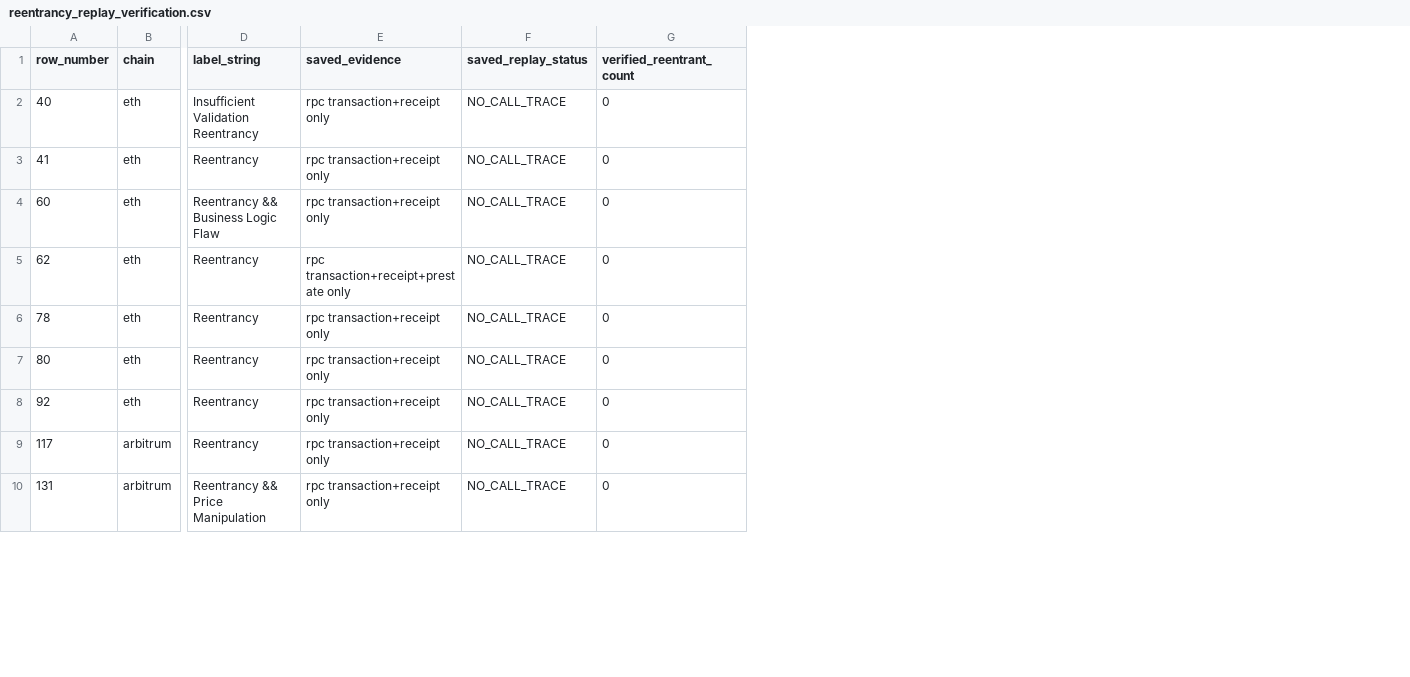
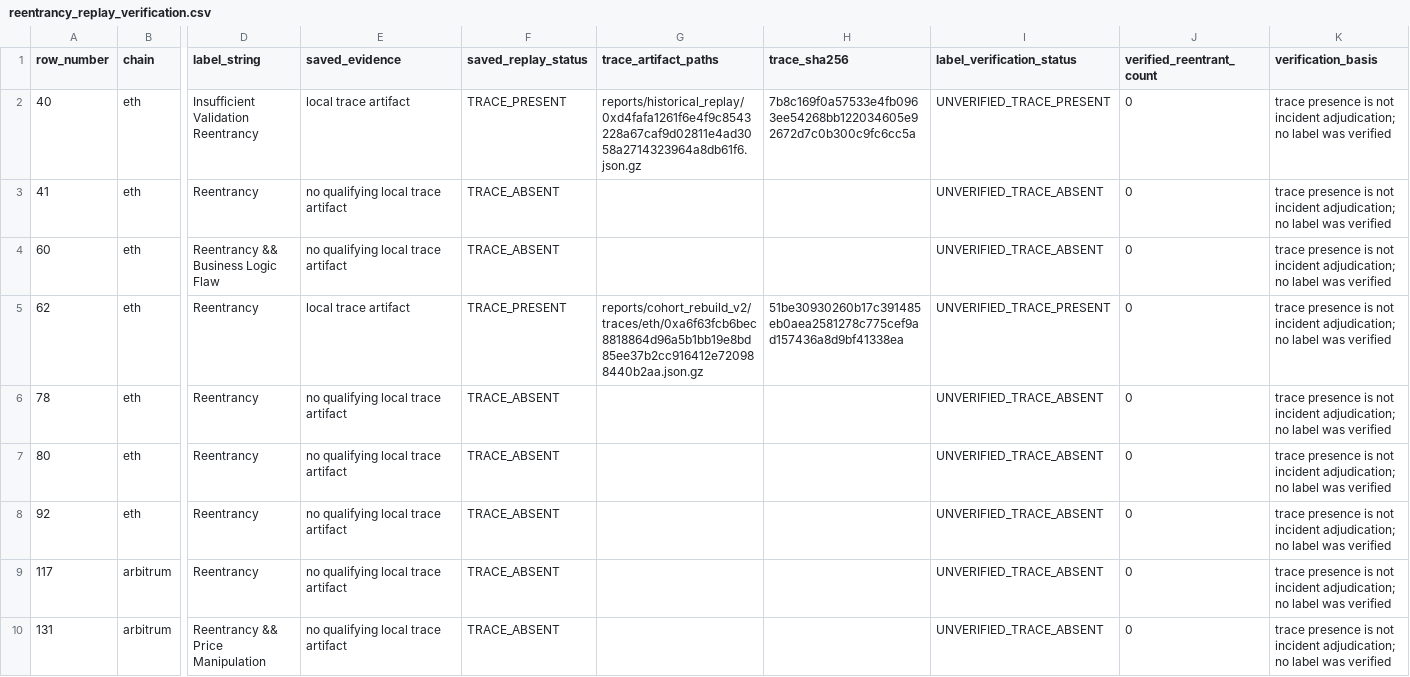
Before and after one commit to Tayab-Ahamed/FaultSeeker-, a CSV file: reports/claim_evidence/reentrancy_replay_verification.csv, drawn as a sheet; only a part is shown, gaps mark what is left out; the diff covers the shown part only; the diff names each change by its address in the sheet, - before the commit and + after, or states it on an @@ line.

Commit message:
audit zero-spend replay and local sources

```diff
--- a/reports/claim_evidence/reentrancy_replay_verification.csv
+++ b/reports/claim_evidence/reentrancy_replay_verification.csv
+column G (trace_artifact_paths), rows 2-5: reports/historical_replay/0xd4fafa1261f6e4f9c8543228a67caf9d02811e4ad3058a2714323964a8db61f6.json.gz |  |  | reports/cohort_rebuild_v2/traces/eth/0xa6f63fcb6bec8818864d96a5b1bb19e8bd85ee37b2cc916412e720988440b2aa.json.gz
+column H (trace_sha256), rows 2-5: 7b8c169f0a57533e4fb0963ee54268bb122034605e92672d7c0b300c9fc6cc5a |  |  | 51be30930260b17c391485eb0aea2581278c775cef9ad157436a8d9bf41338ea
+column I (label_verification_status), rows 2-10: UNVERIFIED_TRACE_PRESENT | UNVERIFIED_TRACE_ABSENT | UNVERIFIED_TRACE_ABSENT | UNVERIFIED_TRACE_PRESENT | UNVERIFIED_TRACE_ABSENT | UNVERIFIED_TRACE_ABSENT | UNVERIFIED_TRACE_ABSENT | UNVERIFIED_TRACE_ABSENT | UNVERIFIED_TRACE_ABSENT
+column K (verification_basis), rows 2-10: all trace presence is not incident adjudication; no label was verified
-E2 (saved_evidence): rpc transaction+receipt only
+E2 (saved_evidence): local trace artifact
-F2 (saved_replay_status): NO_CALL_TRACE
+F2 (saved_replay_status): TRACE_PRESENT
-E3:E4 (saved_evidence): rpc transaction+receipt only
+E3:E4 (saved_evidence): no qualifying local trace artifact
-F3:F4 (saved_replay_status): NO_CALL_TRACE
+F3:F4 (saved_replay_status): TRACE_ABSENT
-E5 (saved_evidence): rpc transaction+receipt+prestate only
+E5 (saved_evidence): local trace artifact
-F5 (saved_replay_status): NO_CALL_TRACE
+F5 (saved_replay_status): TRACE_PRESENT
-E6:E10 (saved_evidence): rpc transaction+receipt only
+E6:E10 (saved_evidence): no qualifying local trace artifact
-F6:F10 (saved_replay_status): NO_CALL_TRACE
+F6:F10 (saved_replay_status): TRACE_ABSENT
```
Also changed, not shown: 16 edited cells elsewhere in this file, 7 other files.
